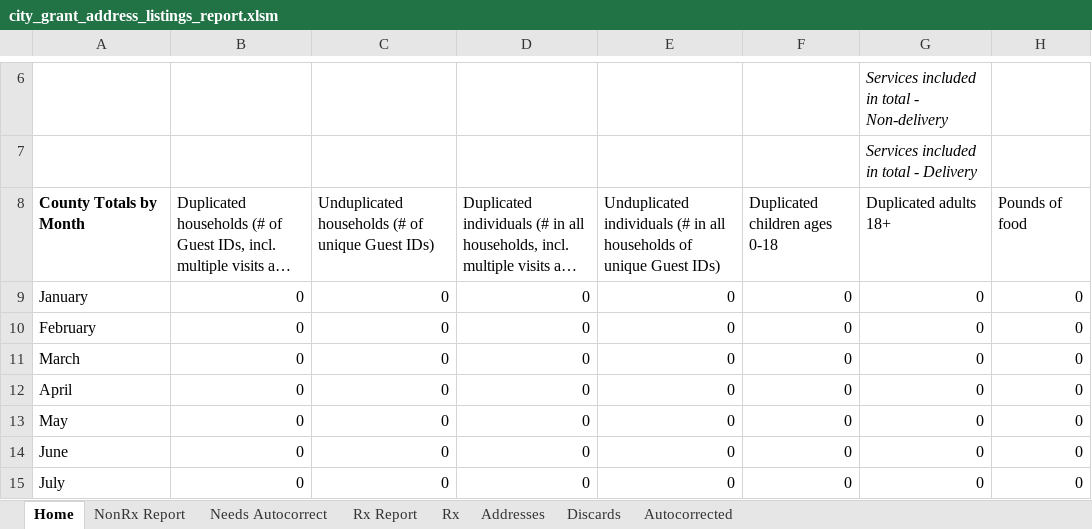
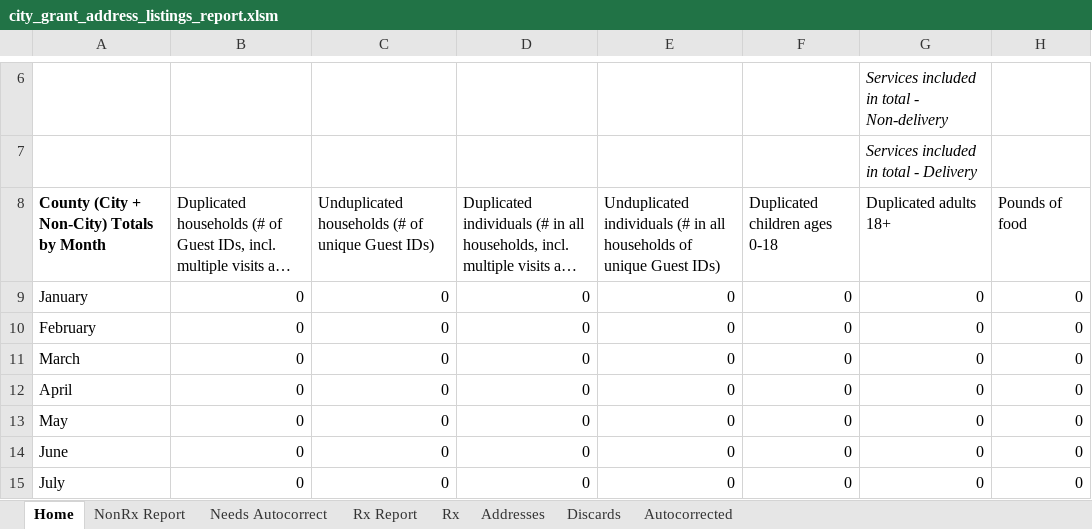
Before and after one commit to Gaithersburg-HELP/gaithersburg_city_grant_address_report, an Excel workbook: city_grant_address_listings_report.xlsm, sheet Home, drawn as a sheet; only a part is shown, gaps mark what is left out; long unchanged cells end in …; values as stored, in another font and other column widths than the file's, no borders; charts and pictures not drawn; the diff names each change by its address in the sheet, - before the commit and + after, or states it on an @@ line.

Commit message:
add note to county total header specifying city + non-city

```diff
--- a/city_grant_address_listings_report.xlsm (sheet Home)
+++ b/city_grant_address_listings_report.xlsm (sheet Home)
-A8: County Totals by Month
+A8: County (City + Non-City) Totals by Month
```
